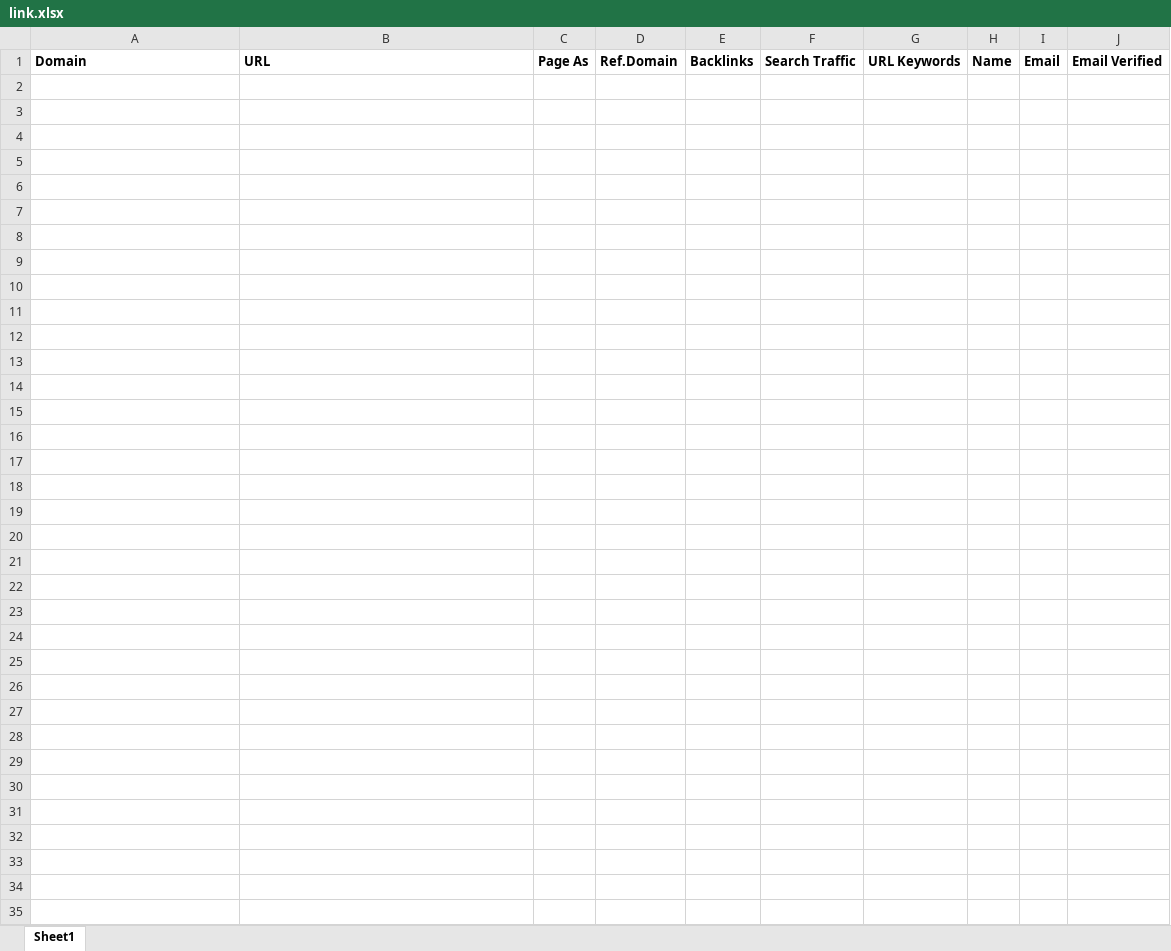
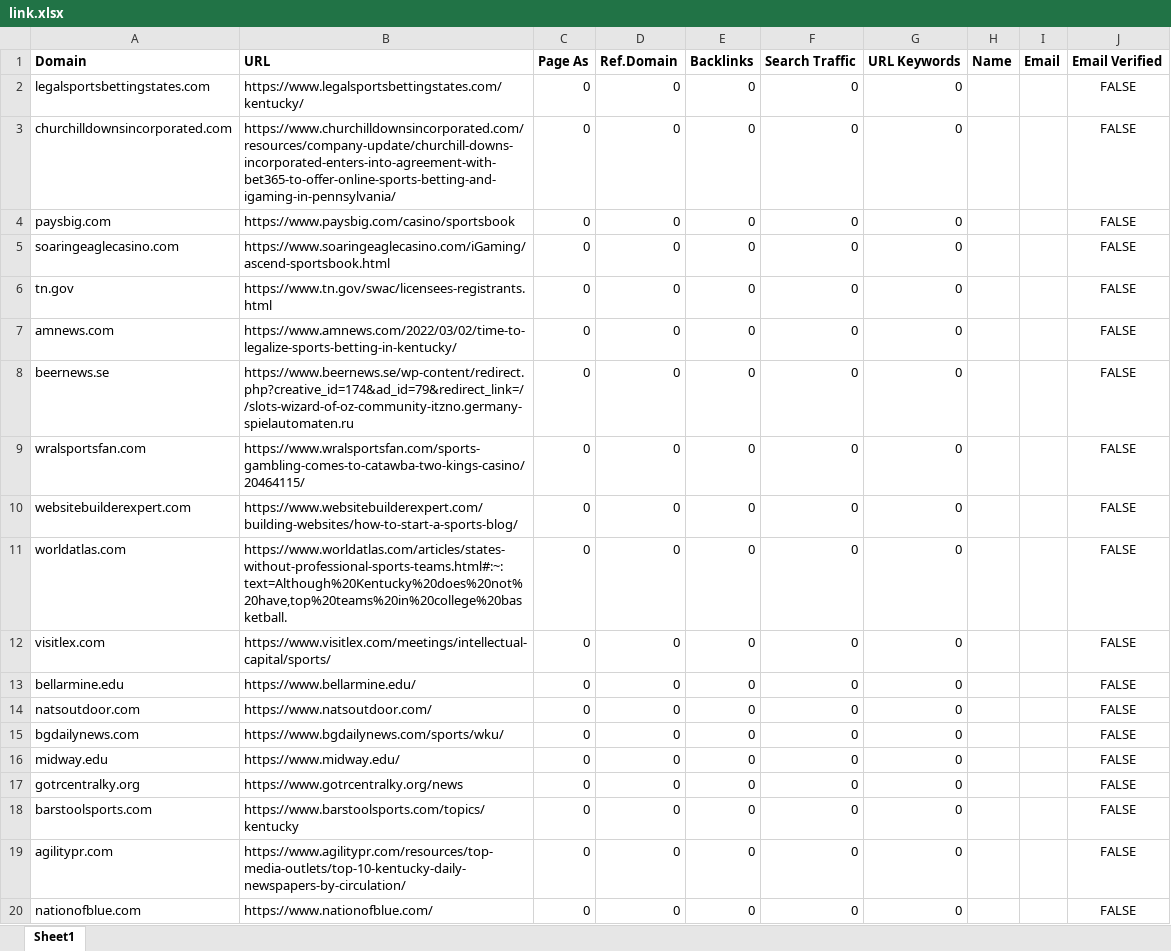
Before and after one commit to godwinjs/SCserver, an Excel workbook: duplicates/link.xlsx, sheet Sheet1, drawn as a sheet; only a part is shown; values as stored, in another font and other column widths than the file's, no borders; the diff covers the shown part only; the diff names each change by its address in the sheet, - before the commit and + after, or states it on an @@ line.

```diff
--- a/duplicates/link.xlsx (sheet Sheet1)
+++ b/duplicates/link.xlsx (sheet Sheet1)
+row 2: legalsportsbettingstates.com | https://www.legalsportsbettingstates.com/kentucky/ | 0 | 0 | 0 | 0 | 0 |  |  | FALSE
+row 3: churchilldownsincorporated.com | https://www.churchilldownsincorporated.com/resources/company-update/churchill-downs-incorporated-enters-into-agreement-with-bet365-to-offer-online-sports-betting-and-igaming-in-pennsylvania/ | 0 | 0 | 0 | 0 | 0 |  |  | FALSE
+row 4: paysbig.com | https://www.paysbig.com/casino/sportsbook | 0 | 0 | 0 | 0 | 0 |  |  | FALSE
+row 5: soaringeaglecasino.com | https://www.soaringeaglecasino.com/iGaming/ascend-sportsbook.html | 0 | 0 | 0 | 0 | 0 |  |  | FALSE
+row 6: tn.gov | https://www.tn.gov/swac/licensees-registrants.html | 0 | 0 | 0 | 0 | 0 |  |  | FALSE
+row 7: amnews.com | https://www.amnews.com/2022/03/02/time-to-legalize-sports-betting-in-kentucky/ | 0 | 0 | 0 | 0 | 0 |  |  | FALSE
+row 8: beernews.se | https://www.beernews.se/wp-content/redirect.php?creative_id=174&ad_id=79&redirect_link=//slots-wizard-of-oz-community-itzno.germany-spielautomaten.ru | 0 | 0 | 0 | 0 | 0 |  |  | FALSE
+row 9: wralsportsfan.com | https://www.wralsportsfan.com/sports-gambling-comes-to-catawba-two-kings-casino/20464115/ | 0 | 0 | 0 | 0 | 0 |  |  | FALSE
+row 10: websitebuilderexpert.com | https://www.websitebuilderexpert.com/building-websites/how-to-start-a-sports-blog/ | 0 | 0 | 0 | 0 | 0 |  |  | FALSE
+row 11: worldatlas.com | https://www.worldatlas.com/articles/states-without-professional-sports-teams.html#:~:text=Although%20Kentucky%20does%20not%20have,top%20teams%20in%20college%20basketball. | 0 | 0 | 0 | 0 | 0 |  |  | FALSE
+row 12: visitlex.com | https://www.visitlex.com/meetings/intellectual-capital/sports/ | 0 | 0 | 0 | 0 | 0 |  |  | FALSE
+row 13: bellarmine.edu | https://www.bellarmine.edu/ | 0 | 0 | 0 | 0 | 0 |  |  | FALSE
+row 14: natsoutdoor.com | https://www.natsoutdoor.com/ | 0 | 0 | 0 | 0 | 0 |  |  | FALSE
+row 15: bgdailynews.com | https://www.bgdailynews.com/sports/wku/ | 0 | 0 | 0 | 0 | 0 |  |  | FALSE
+row 16: midway.edu | https://www.midway.edu/ | 0 | 0 | 0 | 0 | 0 |  |  | FALSE
+row 17: gotrcentralky.org | https://www.gotrcentralky.org/news | 0 | 0 | 0 | 0 | 0 |  |  | FALSE
+row 18: barstoolsports.com | https://www.barstoolsports.com/topics/kentucky | 0 | 0 | 0 | 0 | 0 |  |  | FALSE
+row 19: agilitypr.com | https://www.agilitypr.com/resources/top-media-outlets/top-10-kentucky-daily-newspapers-by-circulation/ | 0 | 0 | 0 | 0 | 0 |  |  | FALSE
+row 20: nationofblue.com | https://www.nationofblue.com/ | 0 | 0 | 0 | 0 | 0 |  |  | FALSE
```
Also changed, not shown: 51 added rows elsewhere in this sheet, search/link.xlsx, 3 other files.
